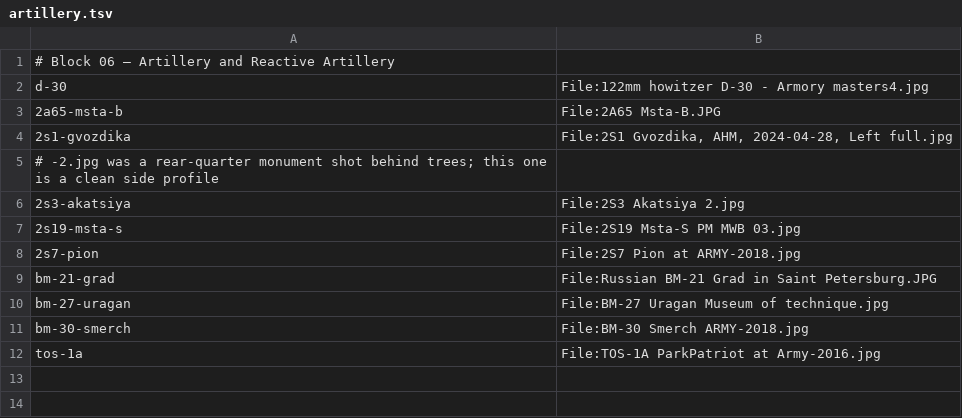
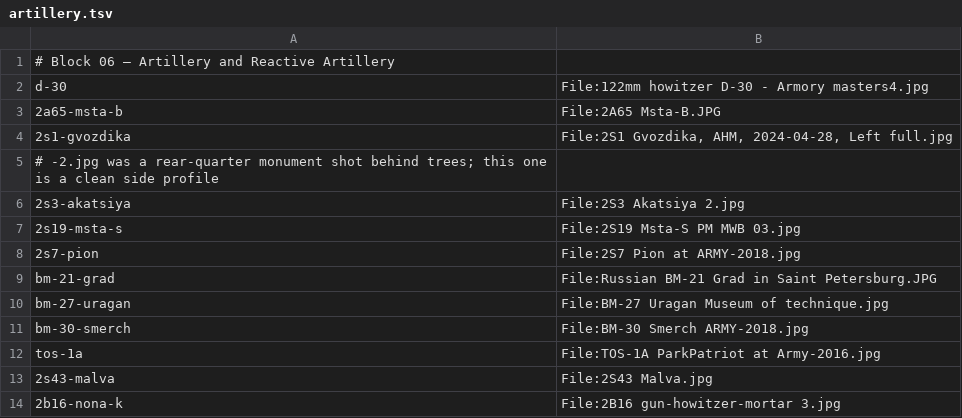
Before and after one commit to Jeff-Matt-1/armed-forces-atlas, a TSV file: scripts/sources/artillery.tsv, drawn as a sheet; the diff names each change by its address in the sheet, - before the commit and + after, or states it on an @@ line.

```diff
--- a/scripts/sources/artillery.tsv
+++ b/scripts/sources/artillery.tsv
+row 13: 2s43-malva | File:2S43 Malva.jpg
+row 14: 2b16-nona-k | File:2B16 gun-howitzer-mortar 3.jpg
```
Also changed, not shown: scripts/sources/engineering.tsv, scripts/sources/heavy-weapons.tsv, 13 other files.
